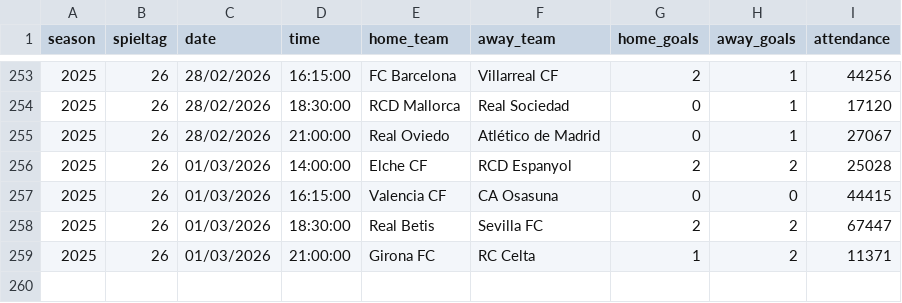
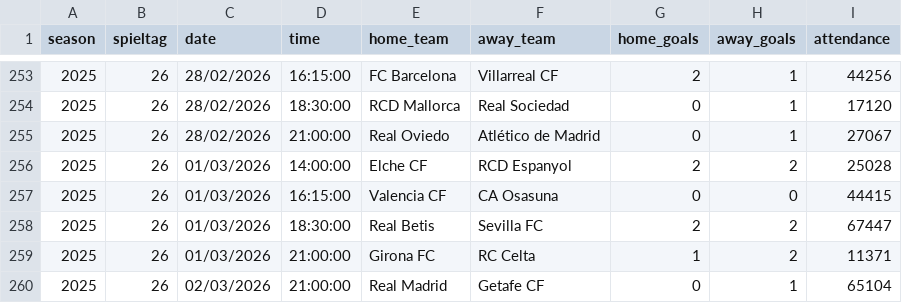
Before and after one commit to jdiegots/aforolab, a CSV file: public/data/matches/laliga_2025_j1-13.csv, drawn as a sheet; only a part is shown, gaps mark what is left out; the diff names each change by its address in the sheet, - before the commit and + after, or states it on an @@ line.

```diff
--- a/public/data/matches/laliga_2025_j1-13.csv
+++ b/public/data/matches/laliga_2025_j1-13.csv
+row 260: 2025 | 26 | 02/03/2026 | 21:00:00 | Real Madrid | Getafe CF | 0 | 1 | 65104
```
Also changed, not shown: public/data/matches/segunda_2025_j1-15.csv.
